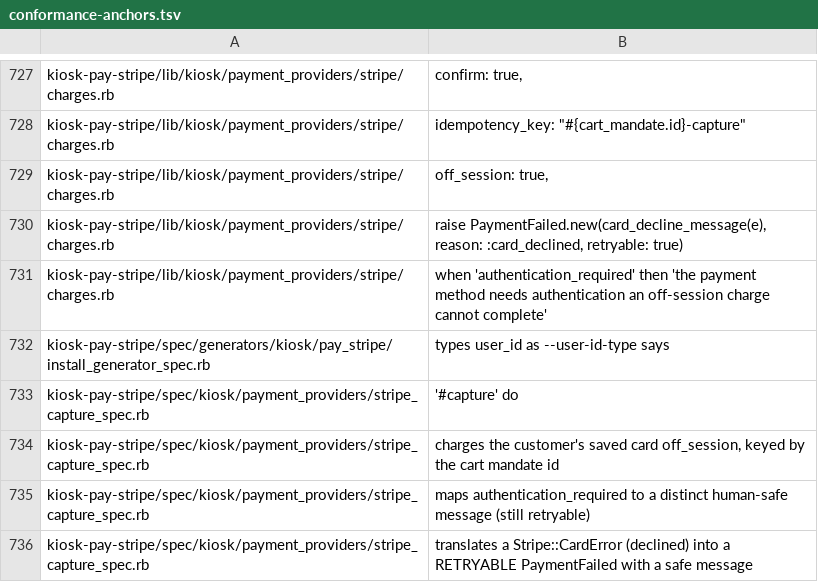
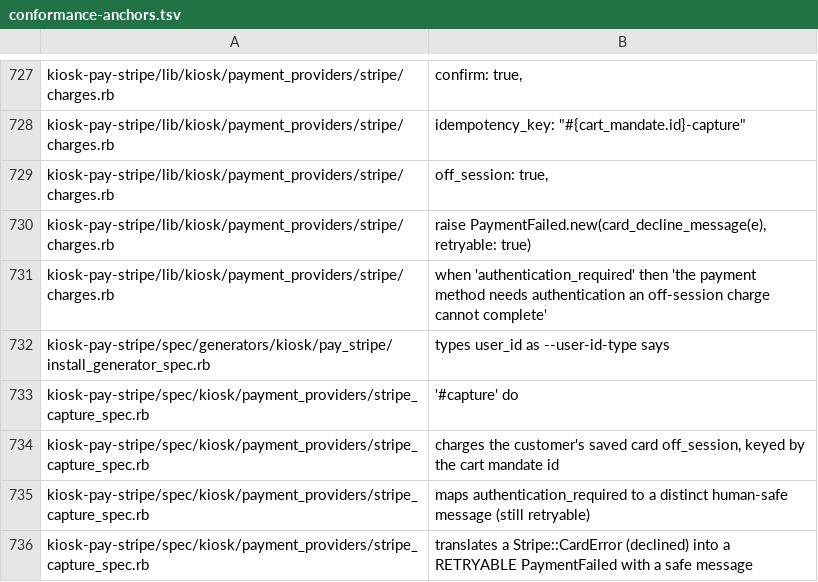
Before and after one commit to kiosk-hq/kiosk, a TSV file: spec/conformance-anchors.tsv, drawn as a sheet; only a part is shown, gaps mark what is left out.

```diff
--- a/spec/conformance-anchors.tsv
+++ b/spec/conformance-anchors.tsv
@@ -729,3 +729,3 @@ kiosk-pay-stripe/lib/kiosk/payment_providers/stripe/charges.rb	idempotency_key:
 kiosk-pay-stripe/lib/kiosk/payment_providers/stripe/charges.rb	off_session: true,
-kiosk-pay-stripe/lib/kiosk/payment_providers/stripe/charges.rb	raise PaymentFailed.new(card_decline_message(e), reason: :card_declined, retryable: true)
+kiosk-pay-stripe/lib/kiosk/payment_providers/stripe/charges.rb	raise PaymentFailed.new(card_decline_message(e), retryable: true)
 kiosk-pay-stripe/lib/kiosk/payment_providers/stripe/charges.rb	when 'authentication_required' then 'the payment method needs authentication an off-session charge cannot complete'
```
Also changed, not shown: 9 other files.
